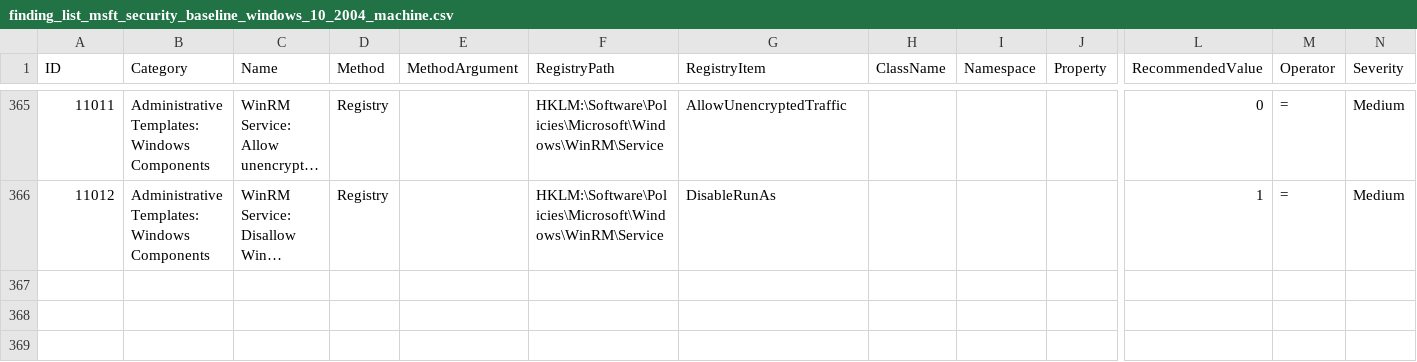
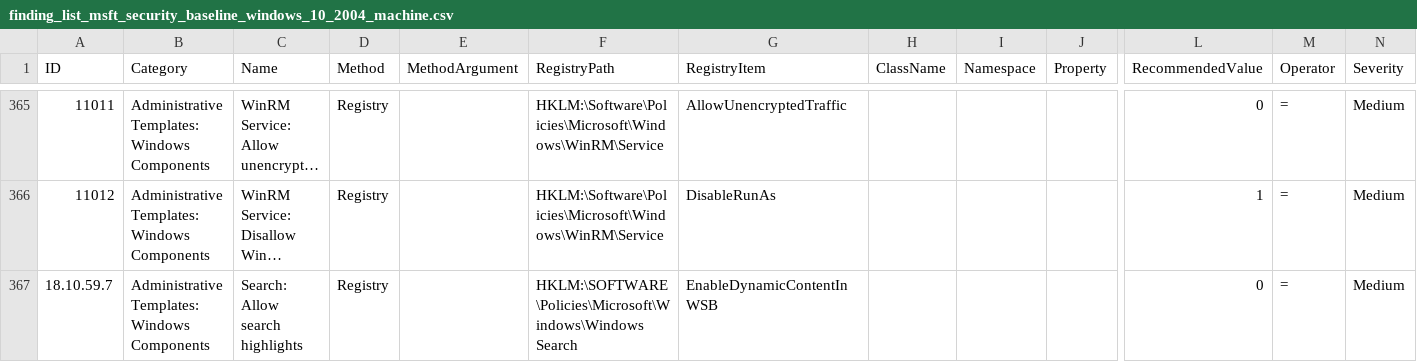
Before and after one commit to 0x6d69636b/windows_hardening, a CSV file: lists/finding_list_msft_security_baseline_windows_10_2004_machine.csv, drawn as a sheet; only a part is shown, gaps mark what is left out; long unchanged cells end in …; rows hold the shown columns only; the diff names each change by its address in the sheet, - before the commit and + after, or states it on an @@ line.

```diff
--- a/lists/finding_list_msft_security_baseline_windows_10_2004_machine.csv
+++ b/lists/finding_list_msft_security_baseline_windows_10_2004_machine.csv
+row 367: 18.10.59.7 | Administrative Templates: Windows Components | Search: Allow search highlights | Registry |  | HKLM:\SOFTWARE\Policies\Microsoft\Windows\Windows Search | EnableDynamicContentInWSB |  |  |  | 0 | = | Medium
```
Also changed, not shown: lists/finding_list_translation.csv, 14 other files.
